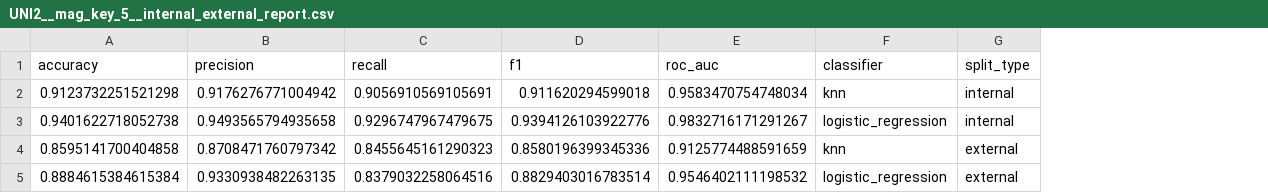
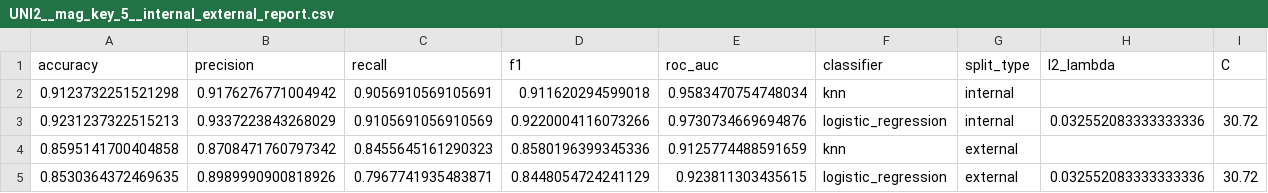
Before and after one commit to voreille/histobench, a CSV file: reports/tcga-ut/UNI2__mag_key_5__internal_external_report.csv, drawn as a sheet; removed rows and columns are numbered as before the commit, all else as after; the diff names each change by its address in the sheet, - before the commit and + after, or states it on an @@ line.

```diff
--- a/reports/tcga-ut/UNI2__mag_key_5__internal_external_report.csv
+++ b/reports/tcga-ut/UNI2__mag_key_5__internal_external_report.csv
+column H (l2_lambda), empty
+column I (C), empty
-row 3: 0.9401622718052738 | 0.9493565794935658 | 0.9296747967479675 | 0.9394126103922776 | 0.9832716171291267 | logistic_regression | internal
+row 3: 0.9231237322515213 | 0.9337223843268029 | 0.9105691056910569 | 0.9220004116073266 | 0.9730734669694876 | logistic_regression | internal | 0.032552083333333336 | 30.72
-row 5: 0.8884615384615384 | 0.9330938482263135 | 0.8379032258064516 | 0.8829403016783514 | 0.9546402111198532 | logistic_regression | external
+row 5: 0.8530364372469635 | 0.8989990900818926 | 0.7967741935483871 | 0.8448054724241129 | 0.923811303435615 | logistic_regression | external | 0.032552083333333336 | 30.72
```
Also changed, not shown: reports/tcga-ut/moco_superpixel_cluster_bioptimus__mag_key_5__internal_external_report.csv, reports/tcga-ut/resnet50__mag_key_5__internal_external_report.csv, 7 other files.
